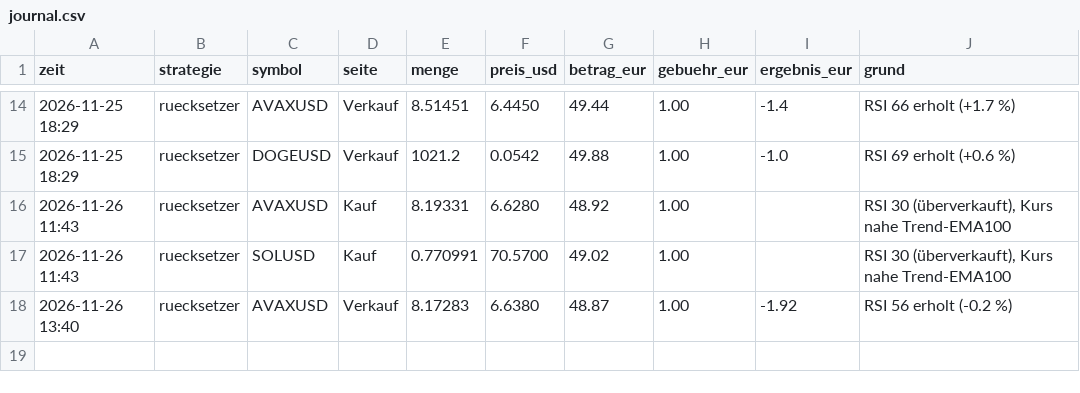
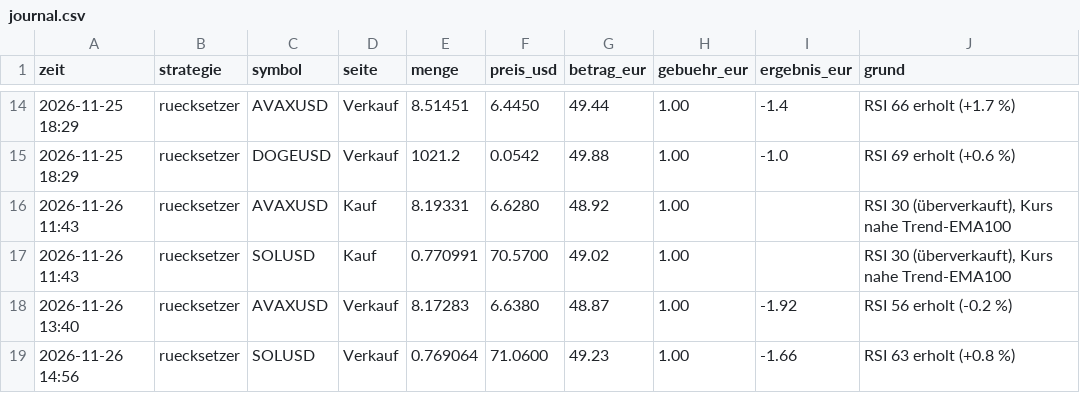
Before and after one commit to forestblood/jarvis-papertrader, a CSV file: berichte/journal.csv, drawn as a sheet; only a part is shown, gaps mark what is left out; the diff names each change by its address in the sheet, - before the commit and + after, or states it on an @@ line.

```diff
--- a/berichte/journal.csv
+++ b/berichte/journal.csv
+row 19: 2026-11-26 14:56 | ruecksetzer | SOLUSD | Verkauf | 0.769064 | 71.0600 | 49.23 | 1.00 | -1.66 | RSI 63 erholt (+0.8 %)
```
Also changed, not shown: berichte/verlauf.csv, 4 other files.
